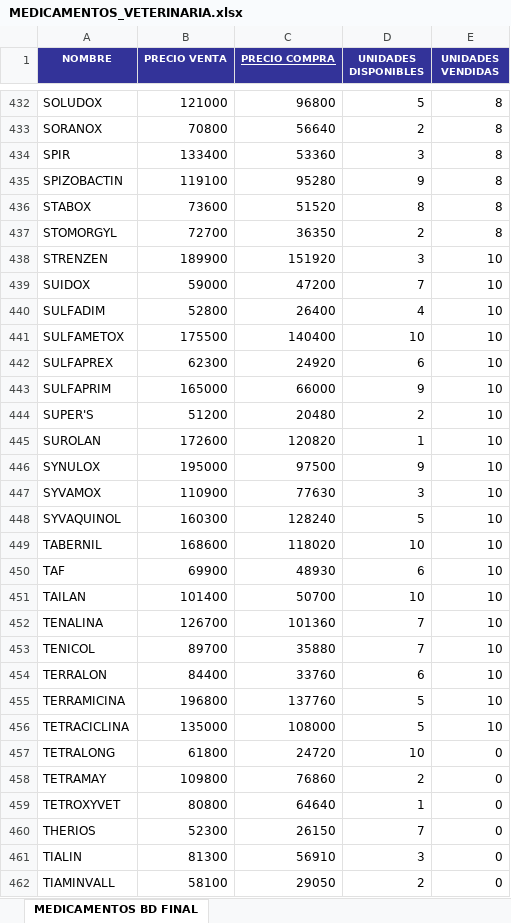
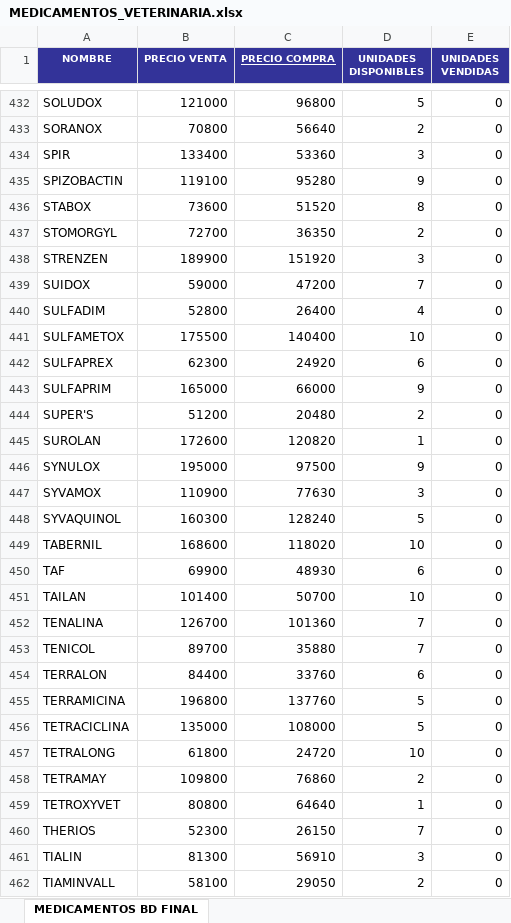
Before and after one commit to Sarapena02/Web_Desarrollo, an Excel workbook: veterinaria/target/classes/static/Archivos/MEDICAMENTOS_VETERINARIA.xlsx, sheet MEDICAMENTOS BD FINAL, drawn as a sheet; only a part is shown, gaps mark what is left out; values as stored, in another font and other column widths than the file's, no borders; conditional formats not drawn; the diff covers the shown part only; the diff names each change by its address in the sheet, - before the commit and + after, or states it on an @@ line.

```diff
--- a/veterinaria/target/classes/static/Archivos/MEDICAMENTOS_VETERINARIA.xlsx (sheet MEDICAMENTOS BD FINAL)
+++ b/veterinaria/target/classes/static/Archivos/MEDICAMENTOS_VETERINARIA.xlsx (sheet MEDICAMENTOS BD FINAL)
-E432:E437 (UNIDADES VENDIDAS): 8
+E432:E437 (UNIDADES VENDIDAS): 0
-E438:E456 (UNIDADES VENDIDAS): 10
+E438:E456 (UNIDADES VENDIDAS): 0
```
Also changed, not shown: 125 edited cells elsewhere in this sheet, veterinaria/src/main/resources/static/Archivos/MEDICAMENTOS_VETERINARIA.xlsx, 28 other files.
